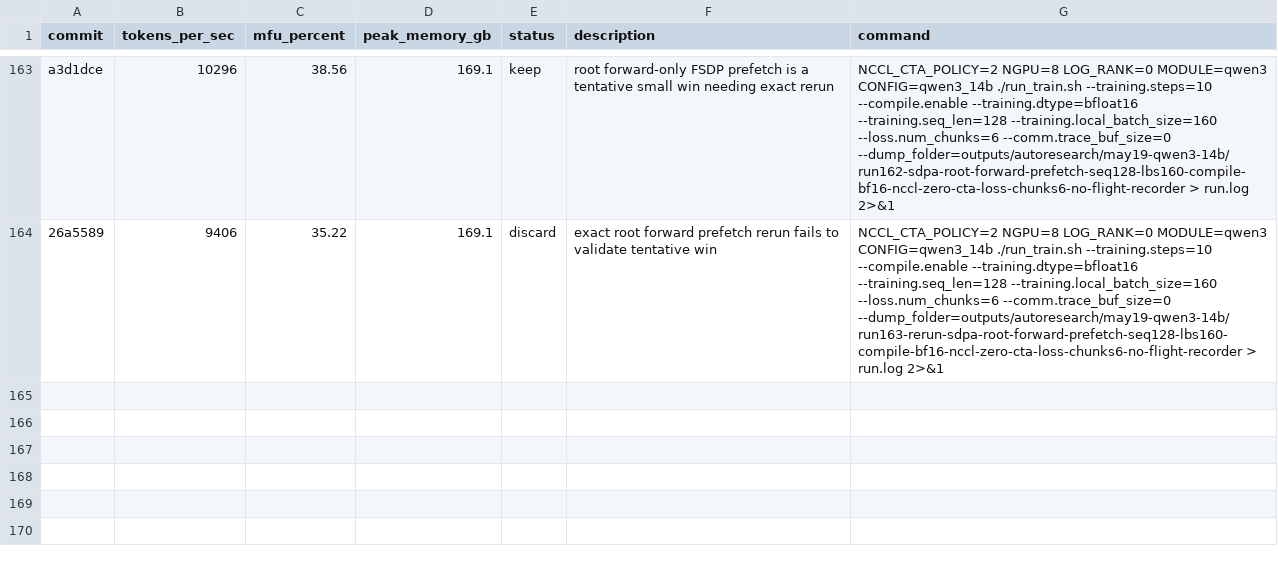
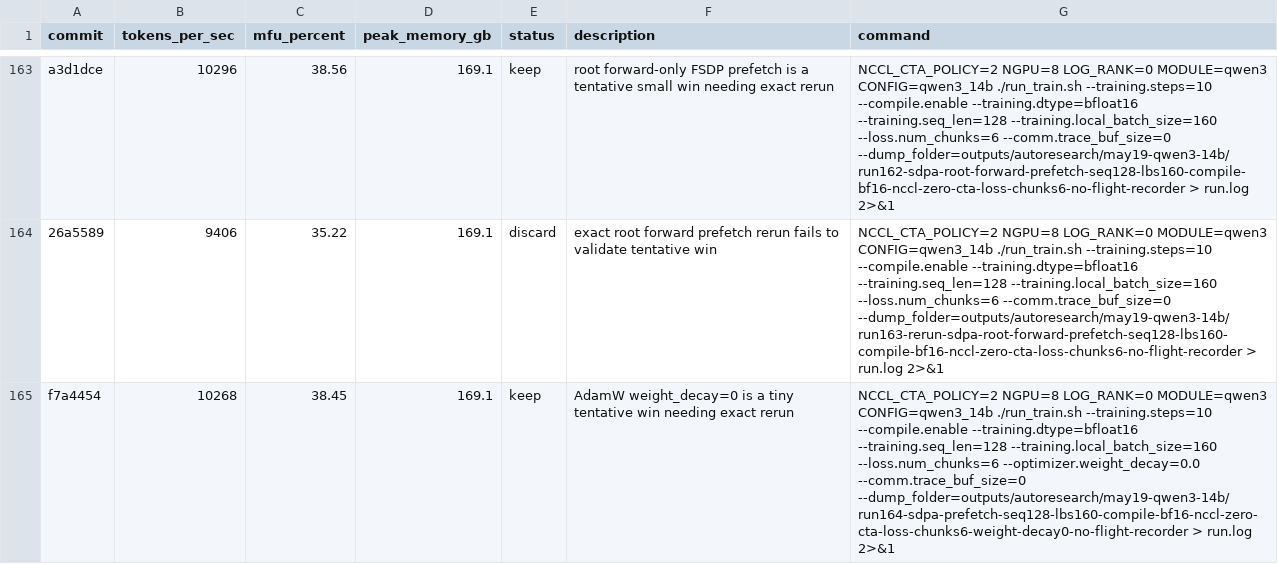
Before and after one commit to pytorch/torchtitan, a TSV file: results.tsv, drawn as a sheet; only a part is shown, gaps mark what is left out; the diff names each change by its address in the sheet, - before the commit and + after, or states it on an @@ line.

Commit message:
Record AdamW weight decay result

```diff
--- a/results.tsv
+++ b/results.tsv
+row 165: f7a4454 | 10268 | 38.45 | 169.1 | keep | AdamW weight_decay=0 is a tiny tentative win needing exact rerun | NCCL_CTA_POLICY=2 NGPU=8 LOG_RANK=0 MODULE=qwen3 CONFIG=qwen3_14b ./run_train.sh --training.steps=10 --compile.enable --training.dtype=bfloat16 --training.seq_len=128 --training.local_batch_size=160 --loss.num_chunks=6 --optimizer.weight_decay=0.0 --comm.trace_buf_size=0 --dump_folder=outputs/autoresearch/may19-qwen3-14b/run164-sdpa-prefetch-seq128-lbs160-compile-bf16-nccl-zero-cta-loss-chunks6-weight-decay0-no-flight-recorder > run.log 2>&1
```
Also changed, not shown: 3 other files.
